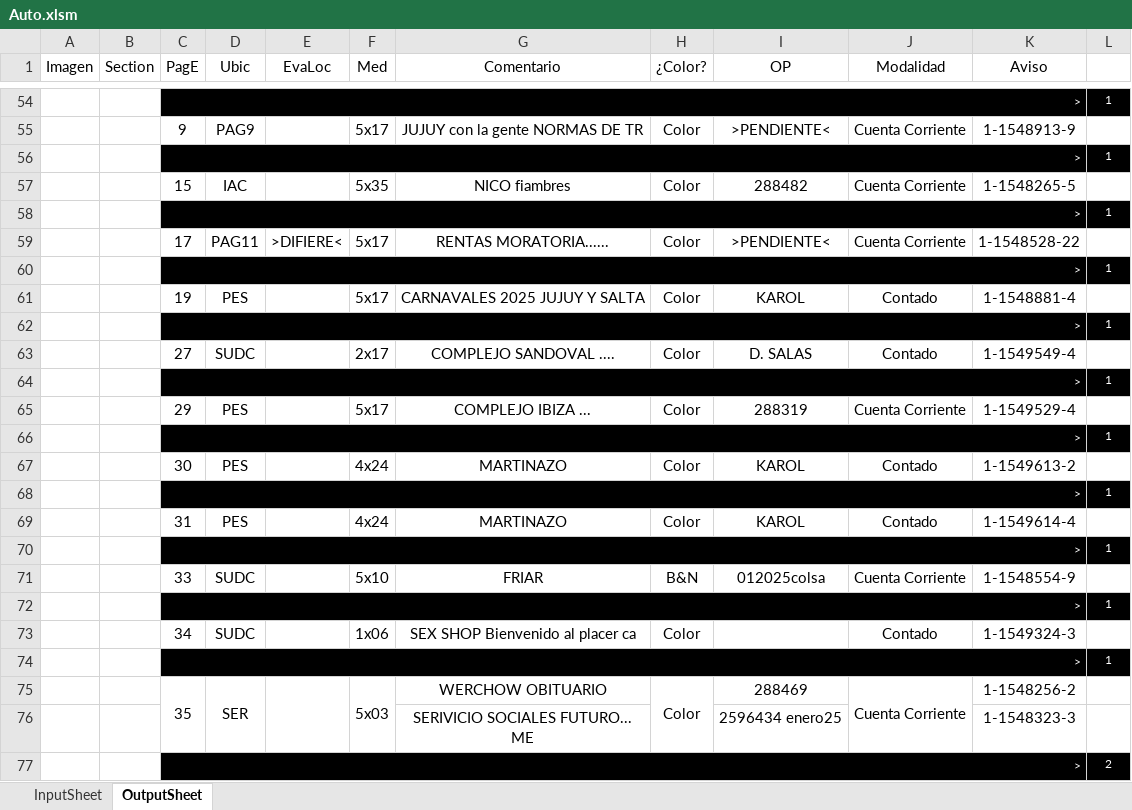
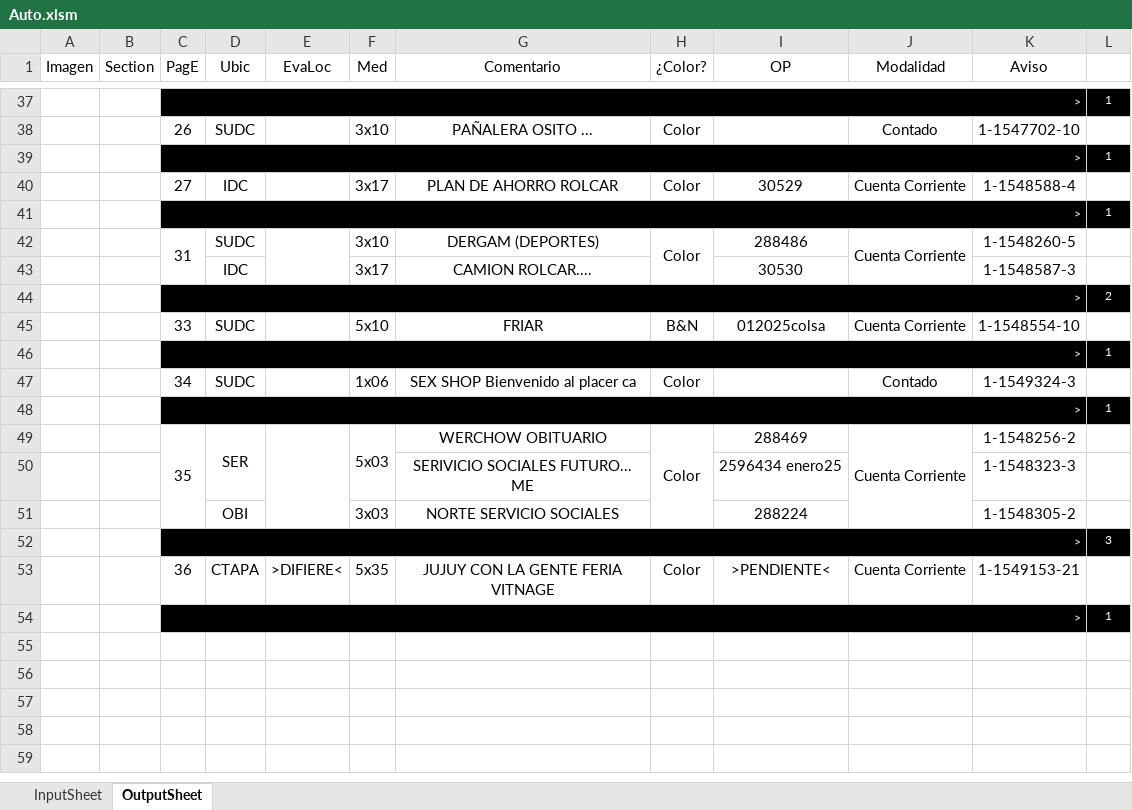
Before and after one commit to zherar7ordoya/xMSO-Excel, an Excel workbook: Auto.xlsm, sheet OutputSheet, drawn as a sheet; only a part is shown, gaps mark what is left out; values as stored, in another font and other column widths than the file's, no borders; conditional formats not drawn; removed rows and columns are numbered as before the commit, all else as after; the diff covers the shown part only; the diff names each change by its address in the sheet, - before the commit and + after, or states it on an @@ line.

```diff
--- a/Auto.xlsm (sheet OutputSheet)
+++ b/Auto.xlsm (sheet OutputSheet)
-row 55:  |  | 9 | PAG9 |  | 5x17 | JUJUY con la gente NORMAS DE TR | Color | >PENDIENTE< | Cuenta Corriente | 1-1548913-9 | 1
+row 38:  |  | 26 | SUDC |  | 3x10 | PAÑALERA OSITO ... | Color |  | Contado | 1-1547702-10 | 1
-row 57:  |  | 15 | IAC |  | 5x35 | NICO fiambres | Color | 288482 | Cuenta Corriente | 1-1548265-5 | 1
+row 40:  |  | 27 | IDC |  | 3x17 | PLAN DE AHORRO ROLCAR | Color | 30529 | Cuenta Corriente | 1-1548588-4 | 1
-row 59:  |  | 17 | PAG11 | >DIFIERE< | 5x17 | RENTAS MORATORIA...... | Color | >PENDIENTE< | Cuenta Corriente | 1-1548528-22 | 1
-row 60:  |  | > |  |  |  |  |  |  |  |  | 1
-row 61:  |  | 19 | PES |  | 5x17 | CARNAVALES 2025 JUJUY Y SALTA | Color | KAROL | Contado | 1-1548881-4 | 1
-row 62:  |  | > |  |  |  |  |  |  |  |  | 1
-row 63:  |  | 27 | SUDC |  | 2x17 | COMPLEJO SANDOVAL .... | Color | D. SALAS | Contado | 1-1549549-4 | 1
-row 64:  |  | > |  |  |  |  |  |  |  |  | 1
-row 65:  |  | 29 | PES |  | 5x17 | COMPLEJO IBIZA ... | Color | 288319 | Cuenta Corriente | 1-1549529-4 | 1
-row 66:  |  | > |  |  |  |  |  |  |  |  | 1
-row 67:  |  | 30 | PES |  | 4x24 | MARTINAZO | Color | KAROL | Contado | 1-1549613-2 | 1
-row 68:  |  | > |  |  |  |  |  |  |  |  | 1
-row 69:  |  | 31 | PES |  | 4x24 | MARTINAZO | Color | KAROL | Contado | 1-1549614-4 | 1
-row 70:  |  | > |  |  |  |  |  |  |  |  | 1
+row 42:  |  | 31 | SUDC |  | 3x10 | DERGAM (DEPORTES) | Color | 288486 | Cuenta Corriente | 1-1548260-5 | 1
+row 43:  |  |  | IDC |  | 3x17 | CAMION ROLCAR.... |  | 30530 |  | 1-1548587-3 | 1
@@ row 35 moved to row 44: > @@
-K45 (Aviso): 1-1548554-9
+K45 (Aviso): 1-1548554-10
-row 77:  |  | > |  |  |  |  |  |  |  |  | 2
+row 51:  |  |  | OBI |  | 3x03 | NORTE SERVICIO SOCIALES |  | 288224 |  | 1-1548305-2 | 1
+row 52:  |  | > |  |  |  |  |  |  |  |  | 3
+row 53:  |  | 36 | CTAPA | >DIFIERE< | 5x35 | JUJUY CON LA GENTE FERIA VITNAGE | Color | >PENDIENTE< | Cuenta Corriente | 1-1549153-21 | 1
@@ row 28 moved to row 54: > @@
```
Also changed, not shown: 16 added rows, 31 removed rows, 7 moved rows, 16 edited cells and merged cells elsewhere in this sheet, hidden cells.
